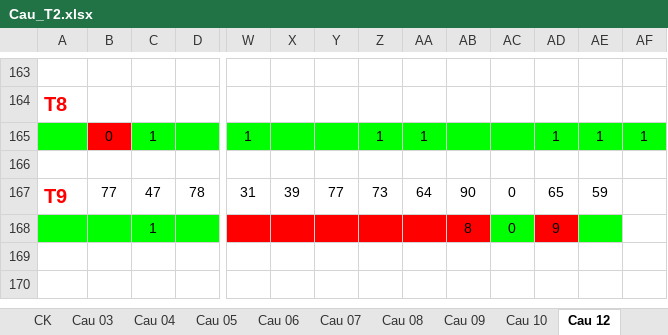
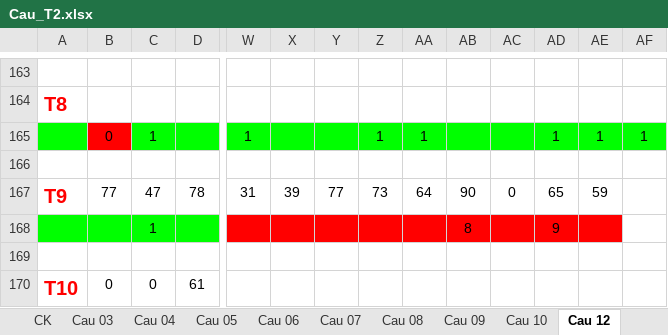
Before and after one commit to nampq/science, an Excel workbook: MakeMoney/Thong_Ke/xls/Cau_T2.xlsx, sheet Cau 12, drawn as a sheet; only a part is shown, gaps mark what is left out; values as stored, in another font and other column widths than the file's, no borders; rows hold the shown columns only; the diff names each change by its address in the sheet, - before the commit and + after, or states it on an @@ line.

```diff
--- a/MakeMoney/Thong_Ke/xls/Cau_T2.xlsx (sheet Cau 12)
+++ b/MakeMoney/Thong_Ke/xls/Cau_T2.xlsx (sheet Cau 12)
-AC168: 0
+AC168: (empty)
-AC168 fill: #00FF00
+AC168 fill: #FF0000
-AE168 fill: #00FF00
+AE168 fill: #FF0000
+row 169: (empty)
+row 170: T10 | 0 | 0 | 61
```
Also changed, not shown: sheet Cau 10, MakeMoney/Thong_Ke/xls/Cap_huyen_thoai.xlsx, 15 other files.
